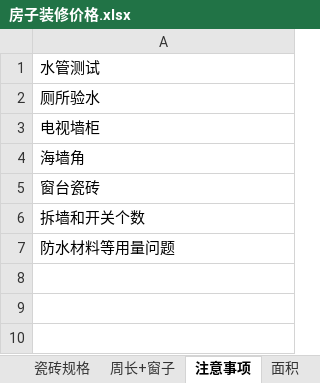
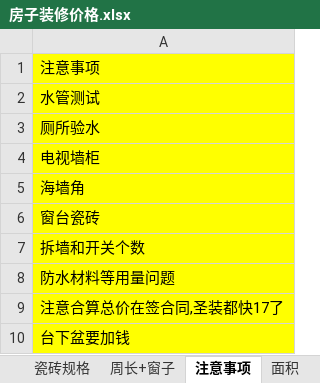
Before and after one commit to hanf666666/material, an Excel workbook: 房屋问题/房子装修价格.xlsx, sheet 注意事项, drawn as a sheet; values as stored, in another font and other column widths than the file's, no borders; addresses are those after the commit; the diff names each change by its address in the sheet, - before the commit and + after, or states it on an @@ line.

```diff
--- a/房屋问题/房子装修价格.xlsx (sheet 注意事项)
+++ b/房屋问题/房子装修价格.xlsx (sheet 注意事项)
+row 1: 注意事项
-A2:A8 fill: none
+A2:A8 fill: #FFFF00
+row 9: 注意合算总价在签合同,圣装都快17了
+row 10: 台下盆要加钱
```
Also changed, not shown: sheet 房子装修价格3, sheet 房子装修价格2, other sheet tabs, hidden cells, 1 other file.
